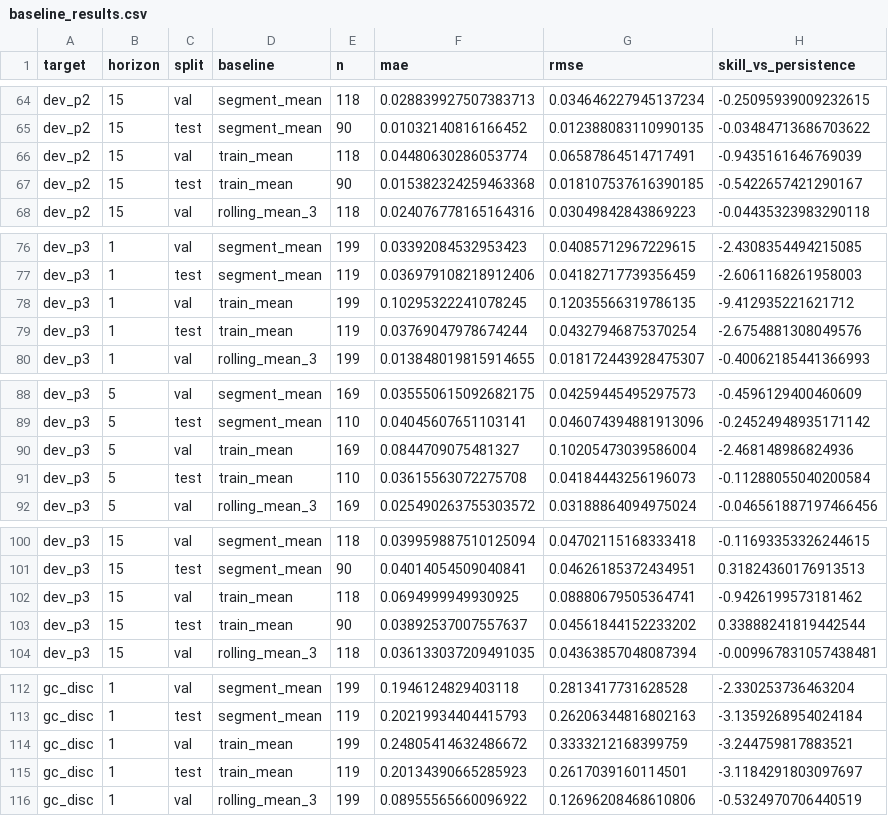
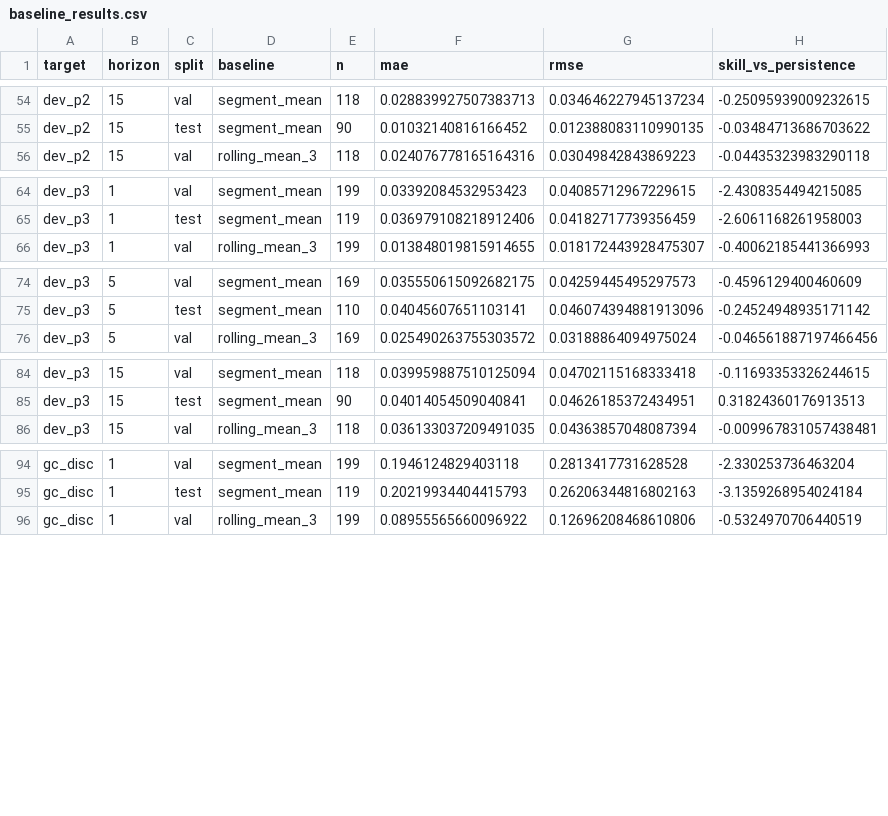
Before and after one commit to smokingkrillz/Fordypningsprosjekt, a CSV file: results/baseline_results.csv, drawn as a sheet; only a part is shown, gaps mark what is left out; the diff covers the shown part only.

```diff
--- a/results/baseline_results.csv
+++ b/results/baseline_results.csv
@@ -65,4 +55,2 @@ dev_p2,15,val,segment_mean,118,0.028839927507383713,0.034646227945137234,-0.2509
 dev_p2,15,test,segment_mean,90,0.01032140816166452,0.012388083110990135,-0.03484713686703622
-dev_p2,15,val,train_mean,118,0.04480630286053774,0.06587864514717491,-0.9435161646769039
-dev_p2,15,test,train_mean,90,0.015382324259463368,0.018107537616390185,-0.5422657421290167
 dev_p2,15,val,rolling_mean_3,118,0.024076778165164316,0.03049842843869223,-0.04435323983290118
@@ -77,4 +65,2 @@ dev_p3,1,val,segment_mean,199,0.03392084532953423,0.04085712967229615,-2.4308354
 dev_p3,1,test,segment_mean,119,0.036979108218912406,0.04182717739356459,-2.6061168261958003
-dev_p3,1,val,train_mean,199,0.10295322241078245,0.12035566319786135,-9.412935221621712
-dev_p3,1,test,train_mean,119,0.03769047978674244,0.04327946875370254,-2.6754881308049576
 dev_p3,1,val,rolling_mean_3,199,0.013848019815914655,0.018172443928475307,-0.40062185441366993
@@ -89,4 +75,2 @@ dev_p3,5,val,segment_mean,169,0.035550615092682175,0.04259445495297573,-0.459612
 dev_p3,5,test,segment_mean,110,0.04045607651103141,0.046074394881913096,-0.24524948935171142
-dev_p3,5,val,train_mean,169,0.0844709075481327,0.10205473039586004,-2.468148986824936
-dev_p3,5,test,train_mean,110,0.03615563072275708,0.04184443256196073,-0.11288055040200584
 dev_p3,5,val,rolling_mean_3,169,0.025490263755303572,0.03188864094975024,-0.046561887197466456
@@ -101,4 +85,2 @@ dev_p3,15,val,segment_mean,118,0.039959887510125094,0.04702115168333418,-0.11693
 dev_p3,15,test,segment_mean,90,0.04014054509040841,0.04626185372434951,0.31824360176913513
-dev_p3,15,val,train_mean,118,0.0694999949930925,0.08880679505364741,-0.9426199573181462
-dev_p3,15,test,train_mean,90,0.03892537007557637,0.04561844152233202,0.33888241819442544
 dev_p3,15,val,rolling_mean_3,118,0.036133037209491035,0.04363857048087394,-0.009967831057438481
@@ -113,4 +95,2 @@ gc_disc,1,val,segment_mean,199,0.1946124829403118,0.2813417731628528,-2.33025373
 gc_disc,1,test,segment_mean,119,0.20219934404415793,0.26206344816802163,-3.1359268954024184
-gc_disc,1,val,train_mean,199,0.24805414632486672,0.3333212168399759,-3.244759817883521
-gc_disc,1,test,train_mean,119,0.20134390665285923,0.2617039160114501,-3.1184291803097697
 gc_disc,1,val,rolling_mean_3,199,0.08955565660096922,0.12696208468610806,-0.5324970706440519
```
Also changed, not shown: 14 removed rows elsewhere in this file, results/model_results.csv, results/model_vs_baselines.csv, 29 other files.
